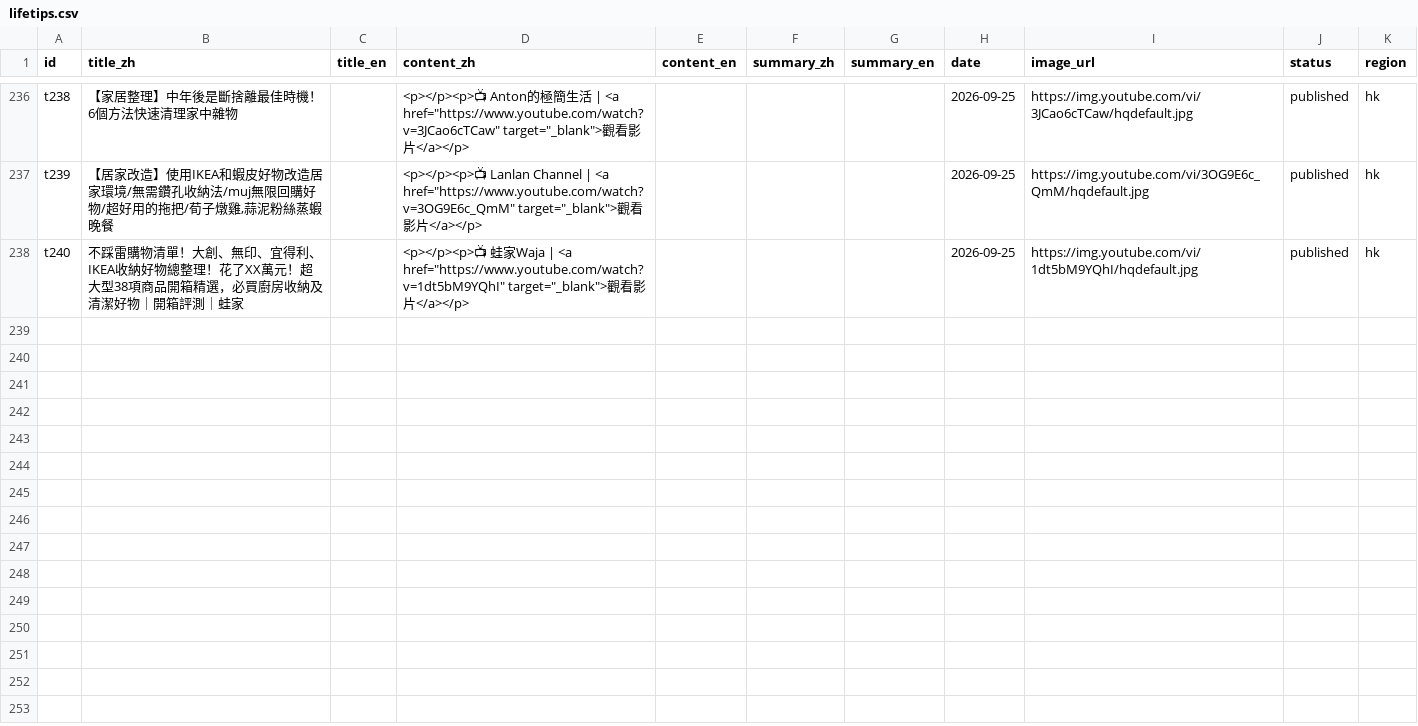
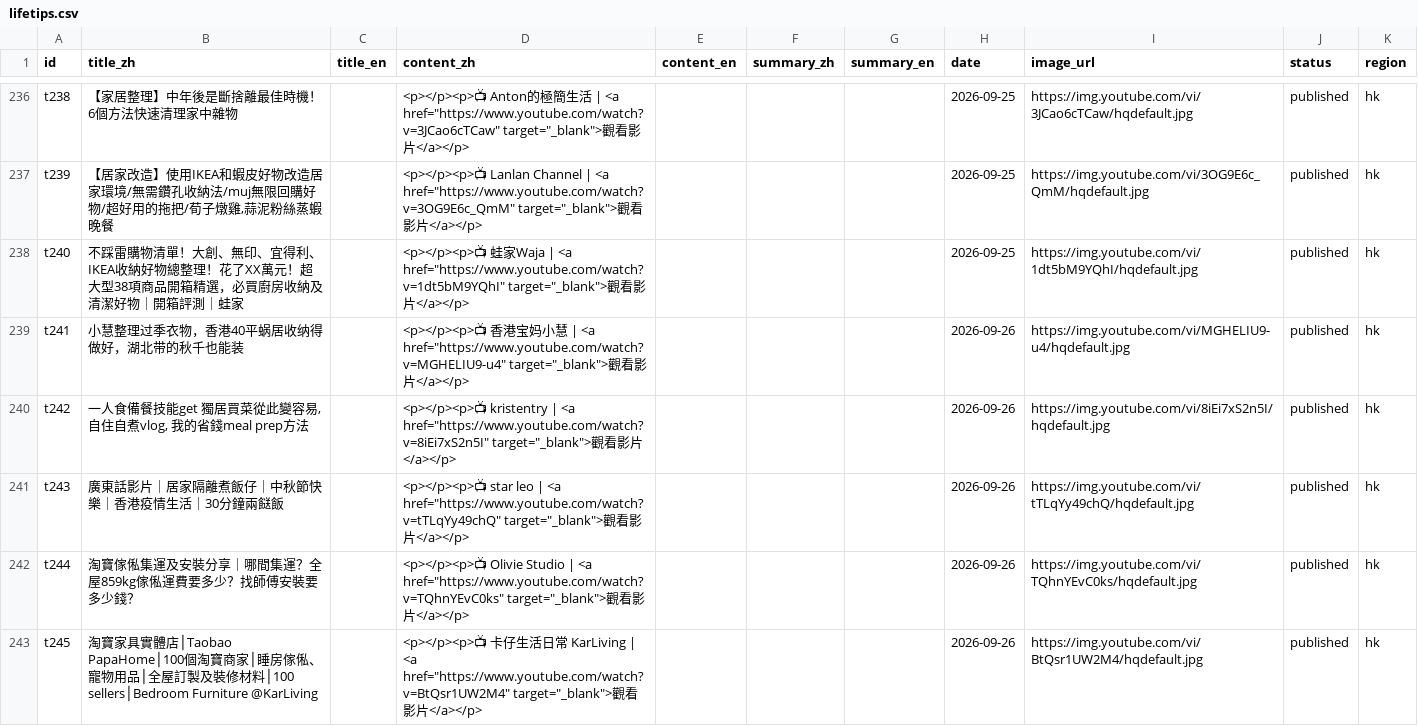
Before and after one commit to gbeoho/Thingerz, a CSV file: data/lifetips.csv, drawn as a sheet; only a part is shown, gaps mark what is left out; the diff names each change by its address in the sheet, - before the commit and + after, or states it on an @@ line.

```diff
--- a/data/lifetips.csv
+++ b/data/lifetips.csv
+row 239: t241 | 小慧整理过季衣物，香港40平蜗居收纳得做好，湖北带的秋千也能装 |  | <p></p><p>📺 香港宝妈小慧 | <a href="https://www.youtube.com/watch?v=MGHELIU9-u4" target="_blank">觀看影片</a></p> |  |  |  | 2026-09-26 | https://img.youtube.com/vi/MGHELIU9-u4/hqdefault.jpg | published | hk
+row 240: t242 | 一人食備餐技能get 獨居買菜從此變容易, 自住自煮vlog, 我的省錢meal prep方法 |  | <p></p><p>📺 kristentry | <a href="https://www.youtube.com/watch?v=8iEi7xS2n5I" target="_blank">觀看影片</a></p> |  |  |  | 2026-09-26 | https://img.youtube.com/vi/8iEi7xS2n5I/hqdefault.jpg | published | hk
+row 241: t243 | 廣東話影片｜居家隔離煮飯仔｜中秋節快樂｜香港疫情生活｜30分鐘兩餸飯 |  | <p></p><p>📺 star leo | <a href="https://www.youtube.com/watch?v=tTLqYy49chQ" target="_blank">觀看影片</a></p> |  |  |  | 2026-09-26 | https://img.youtube.com/vi/tTLqYy49chQ/hqdefault.jpg | published | hk
+row 242: t244 | 淘寶傢俬集運及安裝分享｜哪間集運？全屋859kg傢俬運費要多少？找師傅安裝要多少錢？ |  | <p></p><p>📺 Olivie Studio | <a href="https://www.youtube.com/watch?v=TQhnYEvC0ks" target="_blank">觀看影片</a></p> |  |  |  | 2026-09-26 | https://img.youtube.com/vi/TQhnYEvC0ks/hqdefault.jpg | published | hk
+row 243: t245 | 淘寶家具實體店│Taobao PapaHome│100個淘寶商家│睡房傢俬、寵物用品│全屋訂製及裝修材料│100 sellers│Bedroom Furniture @KarLiving |  | <p></p><p>📺 卡仔生活日常 KarLiving | <a href="https://www.youtube.com/watch?v=BtQsr1UW2M4" target="_blank">觀看影片</a></p> |  |  |  | 2026-09-26 | https://img.youtube.com/vi/BtQsr1UW2M4/hqdefault.jpg | published | hk
```
Also changed, not shown: data/news.csv.
